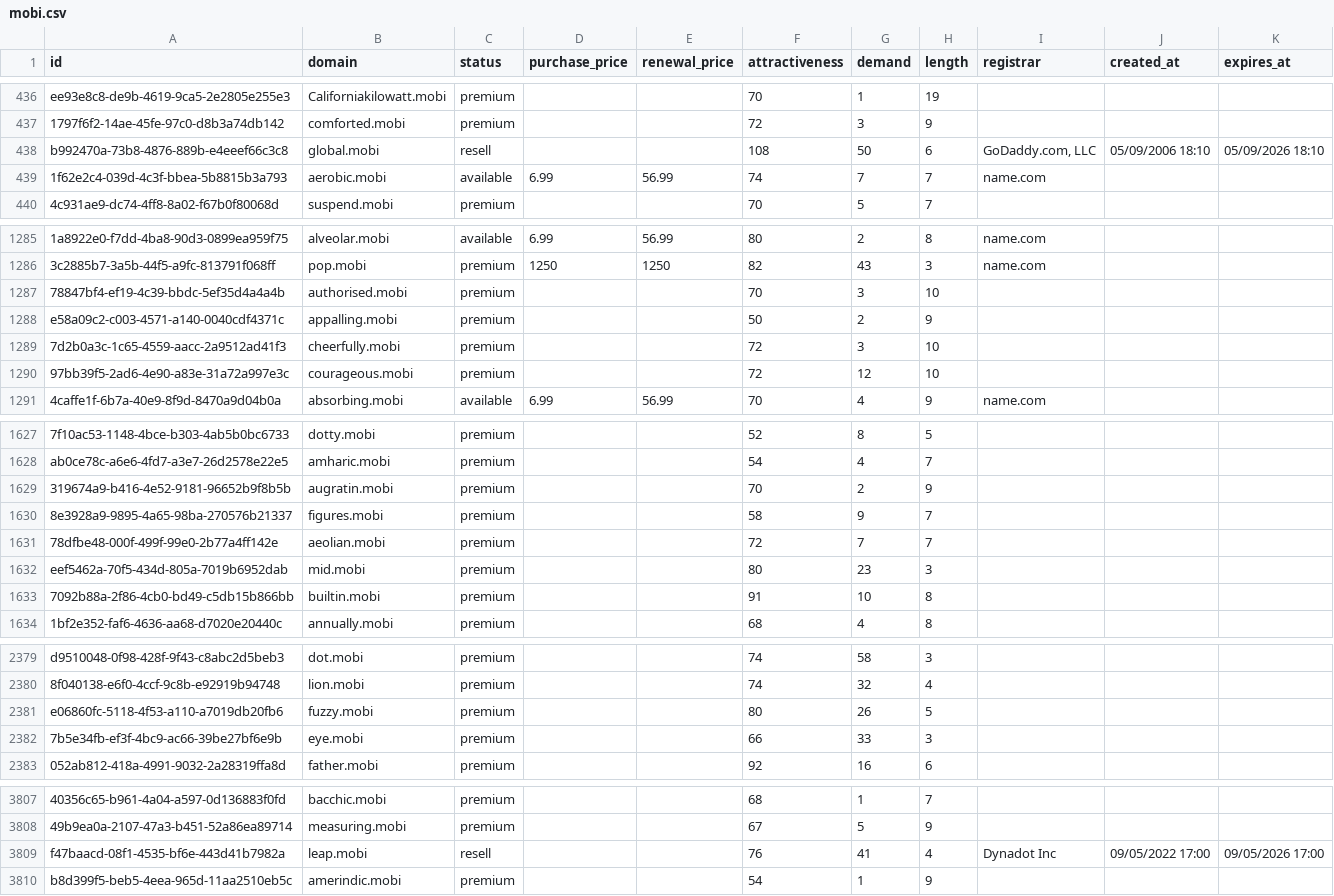
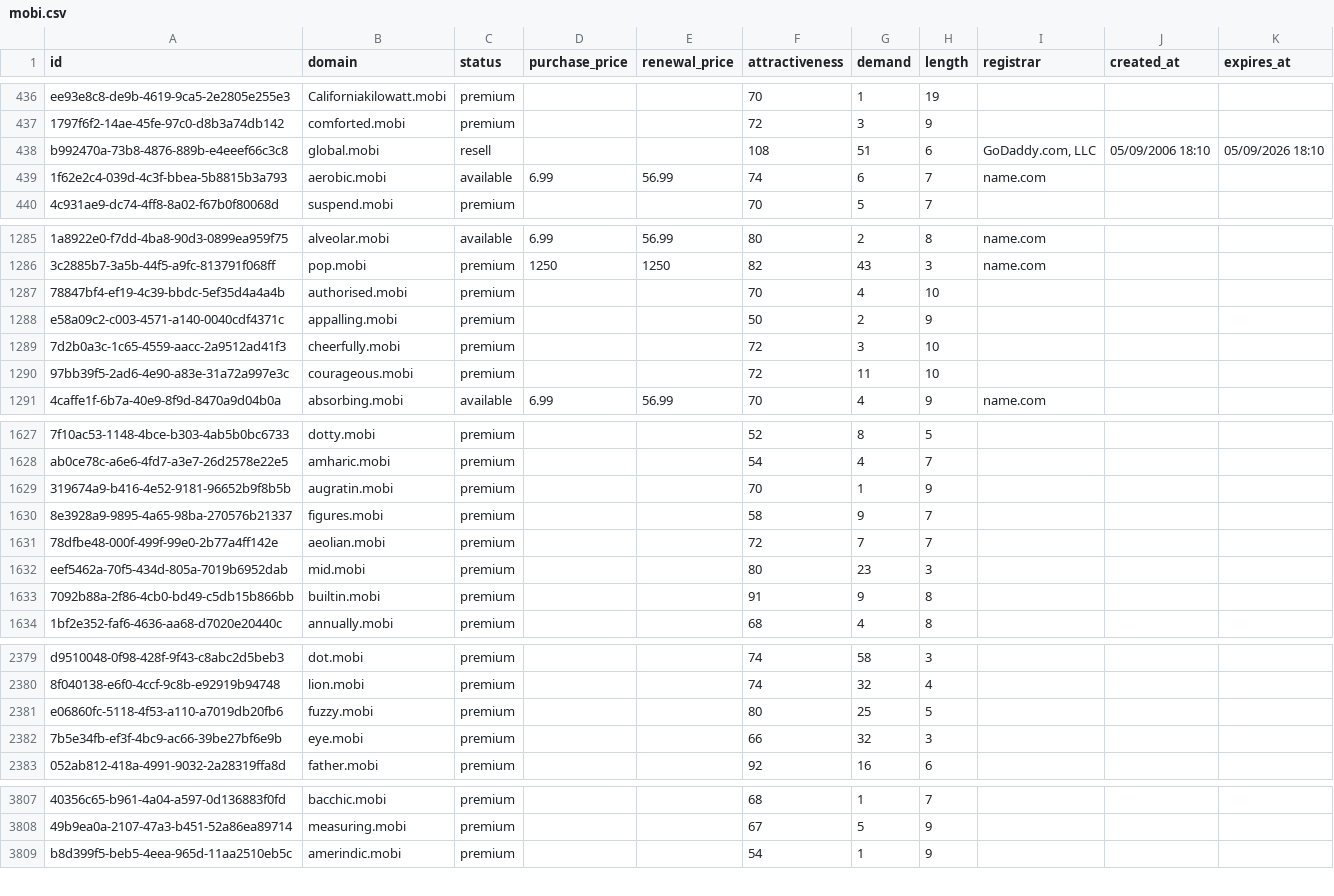
Before and after one commit to UniqueDomains/mobi-oneword-domains, a CSV file: mobi.csv, drawn as a sheet; only a part is shown, gaps mark what is left out; the diff covers the shown part only; the diff names each change by its address in the sheet, - before the commit and + after, or states it on an @@ line.

Commit message:
Domains update

```diff
--- a/mobi.csv
+++ b/mobi.csv
-G438 (demand): 50
+G438 (demand): 51
-G439 (demand): 7
+G439 (demand): 6
-G1287 (demand): 3
+G1287 (demand): 4
-G1290 (demand): 12
+G1290 (demand): 11
-G1629 (demand): 2
+G1629 (demand): 1
-G1633 (demand): 10
+G1633 (demand): 9
-G2381 (demand): 26
+G2381 (demand): 25
-G2382 (demand): 33
+G2382 (demand): 32
-row 3809: f47baacd-08f1-4535-bf6e-443d41b7982a | leap.mobi | resell |  |  | 76 | 41 | 4 | Dynadot Inc | 09/05/2022 17:00 | 09/05/2026 17:00
```
Also changed, not shown: 118 edited cells elsewhere in this file, 4 other files.
